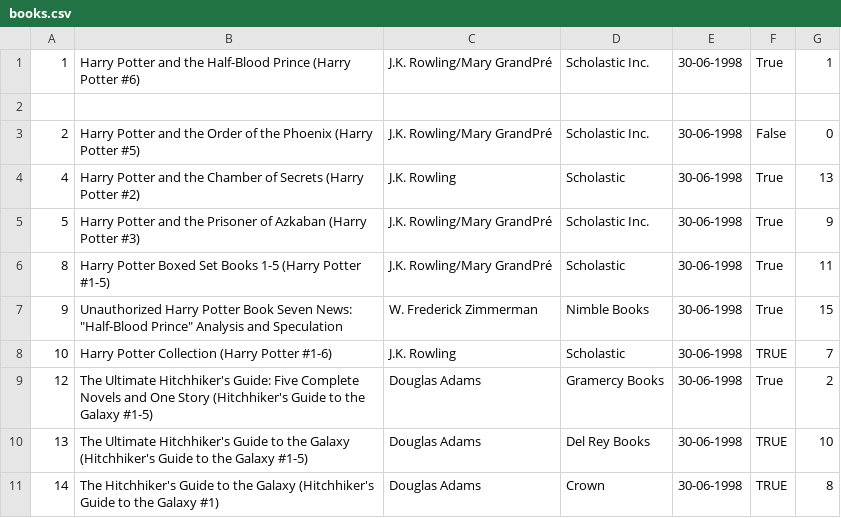
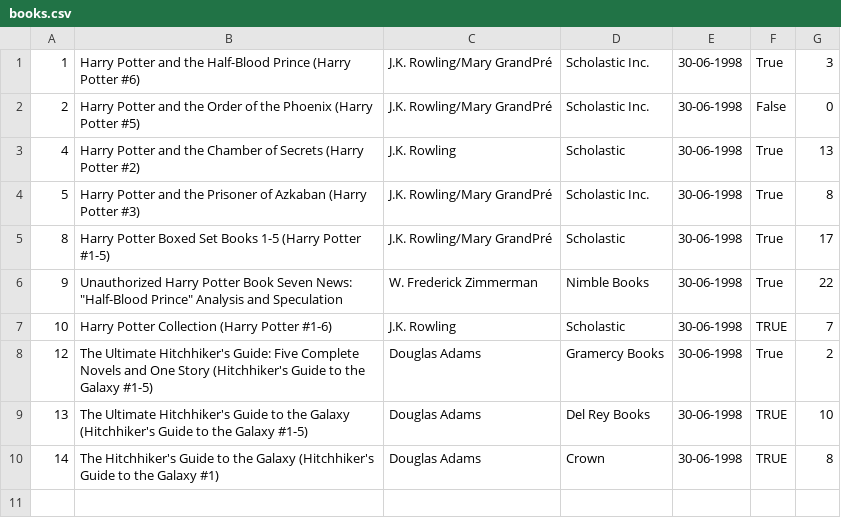
Before and after one commit to thecuriousjuel/Library-Management-System, a CSV file: data/books.csv, drawn as a sheet.

```diff
--- a/data/books.csv
+++ b/data/books.csv
@@ -1,8 +1,7 @@
-1,Harry Potter and the Half-Blood Prince (Harry Potter  #6),J.K. Rowling/Mary GrandPré,Scholastic Inc.,30-06-1998,True,1
-
+1,Harry Potter and the Half-Blood Prince (Harry Potter  #6),J.K. Rowling/Mary GrandPré,Scholastic Inc.,30-06-1998,True,3
 2,Harry Potter and the Order of the Phoenix (Harry Potter  #5),J.K. Rowling/Mary GrandPré,Scholastic Inc.,30-06-1998,False,0
 4,Harry Potter and the Chamber of Secrets (Harry Potter  #2),J.K. Rowling,Scholastic,30-06-1998,True,13
-5,Harry Potter and the Prisoner of Azkaban (Harry Potter  #3),J.K. Rowling/Mary GrandPré,Scholastic Inc.,30-06-1998,True,9
-8,Harry Potter Boxed Set  Books 1-5 (Harry Potter  #1-5),J.K. Rowling/Mary GrandPré,Scholastic,30-06-1998,True,11
-9,"Unauthorized Harry Potter Book Seven News: ""Half-Blood Prince"" Analysis and Speculation",W. Frederick Zimmerman,Nimble Books,30-06-1998,True,15
+5,Harry Potter and the Prisoner of Azkaban (Harry Potter  #3),J.K. Rowling/Mary GrandPré,Scholastic Inc.,30-06-1998,True,8
+8,Harry Potter Boxed Set  Books 1-5 (Harry Potter  #1-5),J.K. Rowling/Mary GrandPré,Scholastic,30-06-1998,True,17
+9,"Unauthorized Harry Potter Book Seven News: ""Half-Blood Prince"" Analysis and Speculation",W. Frederick Zimmerman,Nimble Books,30-06-1998,True,22
 10,Harry Potter Collection (Harry Potter  #1-6),J.K. Rowling,Scholastic,30-06-1998,TRUE,7
```
Also changed, not shown: data/all_borrows.csv, data/all_transaction.csv, 3 other files.
